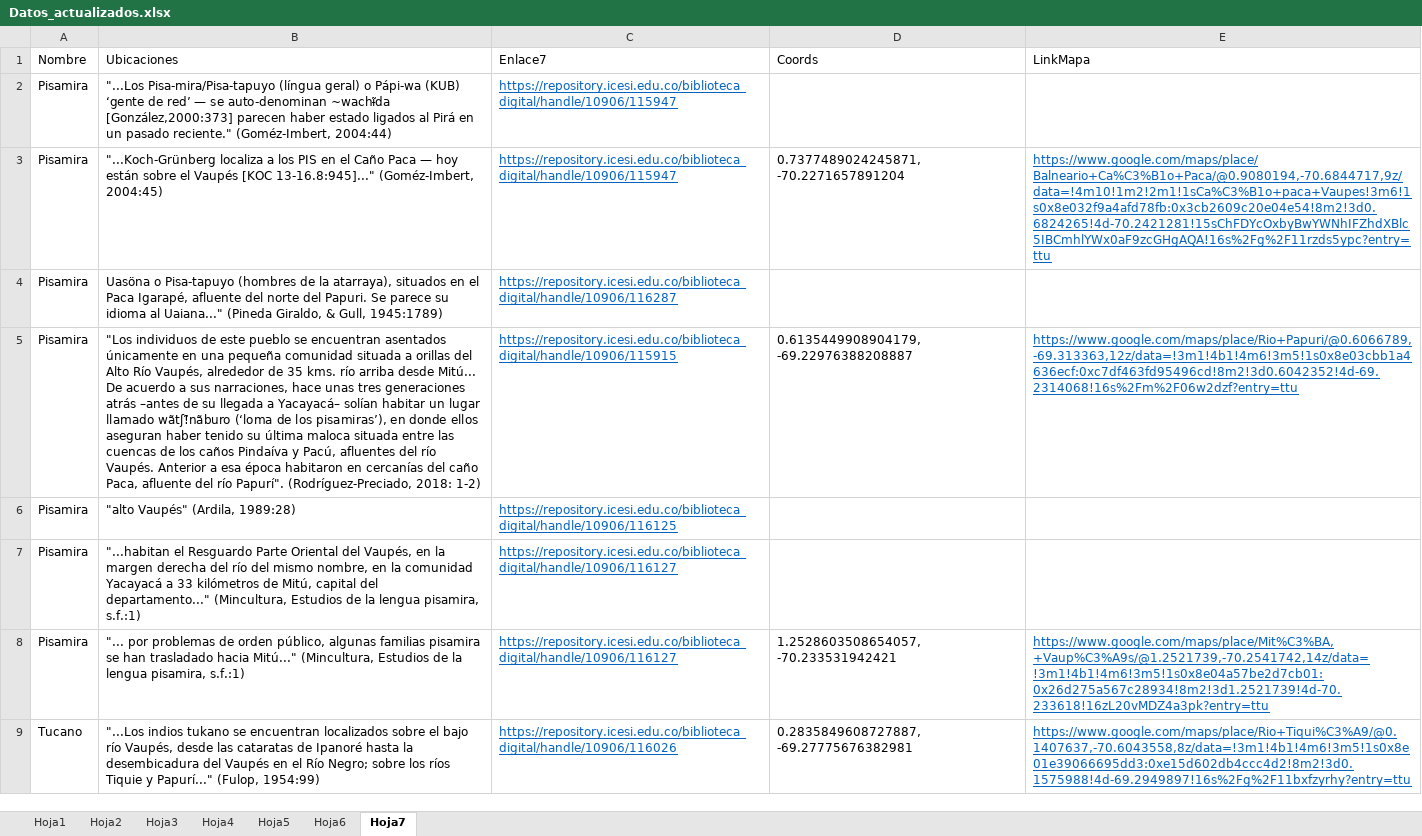
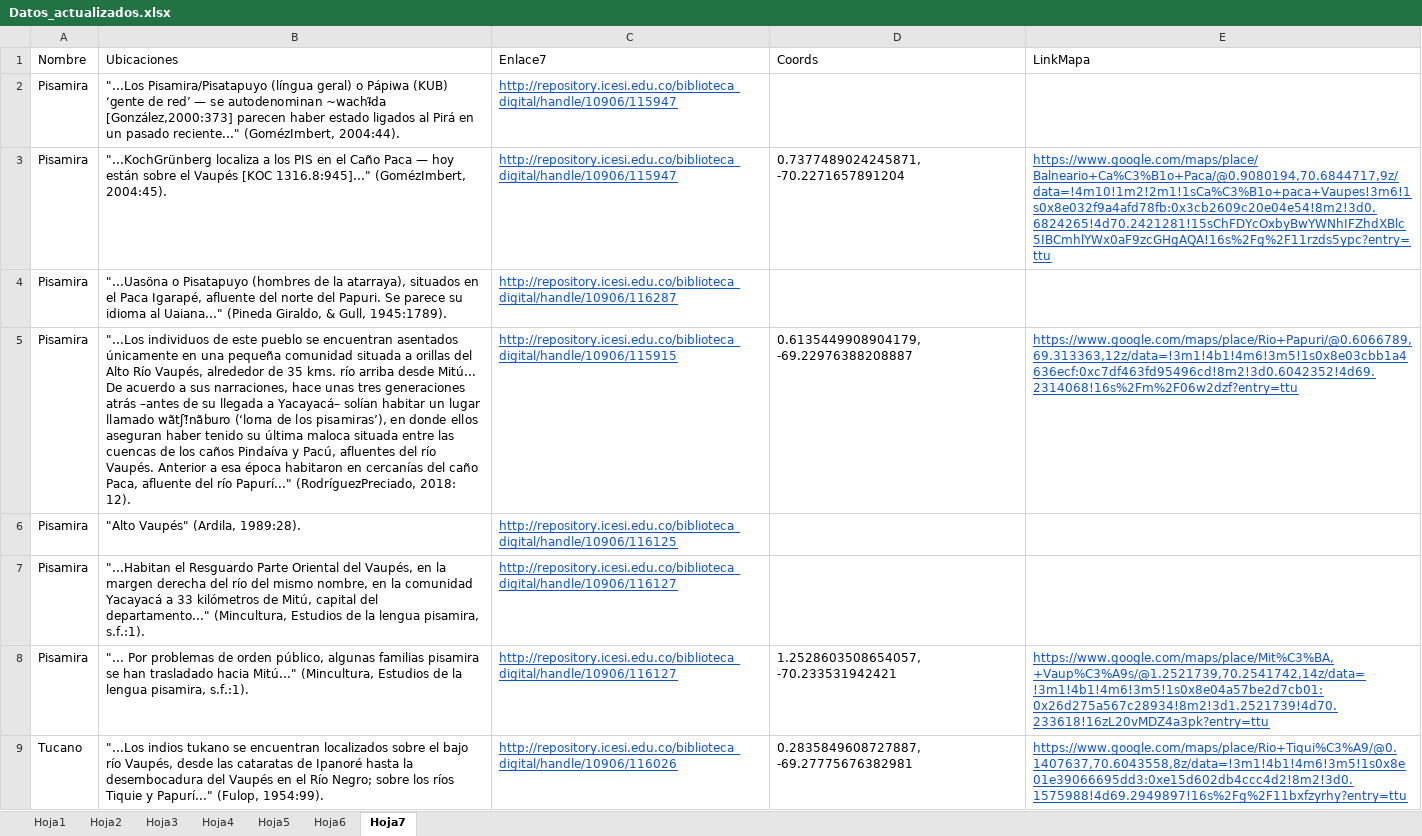
Before and after one commit to alejandropenaranda/MapaInteractivo-TEST, an Excel workbook: public/Datos_actualizados.xlsx, sheet Hoja7, drawn as a sheet; only a part is shown; values as stored, in another font and other column widths than the file's, no borders; the diff covers the shown part only; the diff names each change by its address in the sheet, - before the commit and + after, or states it on an @@ line.

Commit message:
data_update

```diff
--- a/public/Datos_actualizados.xlsx (sheet Hoja7)
+++ b/public/Datos_actualizados.xlsx (sheet Hoja7)
-B2 (Ubicaciones): "...Los Pisa-mira/Pisa-tapuyo (língua geral) o Pápi-wa (KUB) ‘gente de red’ — se auto-denominan ~wachɨ̃da [González,2000:373] parecen haber estado ligados al Pirá en un pasado reciente." (Goméz-Imbert, 2004:44)
+B2 (Ubicaciones): "...Los Pisamira/Pisatapuyo (língua geral) o Pápiwa (KUB) ‘gente de red’ — se autodenominan ~wachɨ̃da [González,2000:373] parecen haber estado ligados al Pirá en un pasado reciente..." (GomézImbert, 2004:44).
-C2:C3 (Enlace7): https://repository.icesi.edu.co/biblioteca_digital/handle/10906/115947
+C2:C3 (Enlace7): http://repository.icesi.edu.co/biblioteca_digital/handle/10906/115947
-B3 (Ubicaciones): "...Koch-Grünberg localiza a los PIS en el Caño Paca — hoy están sobre el Vaupés [KOC 13-16.8:945]..." (Goméz-Imbert, 2004:45)
+B3 (Ubicaciones): "...KochGrünberg localiza a los PIS en el Caño Paca — hoy están sobre el Vaupés [KOC 1316.8:945]..." (GomézImbert, 2004:45).
-E3 (LinkMapa): https://www.google.com/maps/place/Balneario+Ca%C3%B1o+Paca/@0.9080194,-70.6844717,9z/data=!4m10!1m2!2m1!1sCa%C3%B1o+paca+Vaupes!3m6!1s0x8e032f9a4afd78fb:0x3cb2609c20e04e54!8m2!3d0.6824265!4d-70.2421281!15sChFDYcOxbyBwYWNhIFZhdXBlc5IBCmhlYWx0aF9zcGHgAQA!16s%2Fg%2F11rzds5ypc?entry=ttu
+E3 (LinkMapa): https://www.google.com/maps/place/Balneario+Ca%C3%B1o+Paca/@0.9080194,70.6844717,9z/data=!4m10!1m2!2m1!1sCa%C3%B1o+paca+Vaupes!3m6!1s0x8e032f9a4afd78fb:0x3cb2609c20e04e54!8m2!3d0.6824265!4d70.2421281!15sChFDYcOxbyBwYWNhIFZhdXBlc5IBCmhlYWx0aF9zcGHgAQA!16s%2Fg%2F11rzds5ypc?entry=ttu
-B4 (Ubicaciones): Uasöna o Pisa-tapuyo (hombres de la atarraya), situados en el Paca Igarapé, afluente del norte del Papuri. Se parece su idioma al Uaiana..." (Pineda Giraldo, & Gull, 1945:1789)
+B4 (Ubicaciones): "...Uasöna o Pisatapuyo (hombres de la atarraya), situados en el Paca Igarapé, afluente del norte del Papuri. Se parece su idioma al Uaiana..." (Pineda Giraldo, & Gull, 1945:1789).
-C4 (Enlace7): https://repository.icesi.edu.co/biblioteca_digital/handle/10906/116287
+C4 (Enlace7): http://repository.icesi.edu.co/biblioteca_digital/handle/10906/116287
-B5 (Ubicaciones): "Los individuos de este pueblo se encuentran asentados únicamente en una pequeña comunidad situada a orillas del Alto Río Vaupés, alrededor de 35 kms. río arriba desde Mitú... De acuerdo a sus narraciones, hace unas tres generaciones atrás –antes de su llegada a Yacayacá– solían habitar un lugar llamado wãtʃ!̃nãburo (‘loma de los pisamiras’), en donde ellos aseguran haber tenido su última maloca situada entre las cuencas de los caños Pindaíva y Pacú, afluentes del río Vaupés. Anterior a esa época habitaron en cercanías del caño Paca, afluente del río Papurí". (Rodríguez-Preciado, 2018: 1-2)
+B5 (Ubicaciones): "...Los individuos de este pueblo se encuentran asentados únicamente en una pequeña comunidad situada a orillas del Alto Río Vaupés, alrededor de 35 kms. río arriba desde Mitú... De acuerdo a sus narraciones, hace unas tres generaciones atrás –antes de su llegada a Yacayacá– solían habitar un lugar llamado wãtʃ!̃nãburo (‘loma de los pisamiras’), en donde ellos aseguran haber tenido su última maloca situada entre las cuencas de los caños Pindaíva y Pacú, afluentes del río Vaupés. Anterior a esa época habitaron en cercanías del caño Paca, afluente del río Papurí..." (RodríguezPreciado, 2018: 12).
-C5 (Enlace7): https://repository.icesi.edu.co/biblioteca_digital/handle/10906/115915
+C5 (Enlace7): http://repository.icesi.edu.co/biblioteca_digital/handle/10906/115915
-E5 (LinkMapa): https://www.google.com/maps/place/Rio+Papuri/@0.6066789,-69.313363,12z/data=!3m1!4b1!4m6!3m5!1s0x8e03cbb1a4636ecf:0xc7df463fd95496cd!8m2!3d0.6042352!4d-69.2314068!16s%2Fm%2F06w2dzf?entry=ttu
+E5 (LinkMapa): https://www.google.com/maps/place/Rio+Papuri/@0.6066789,69.313363,12z/data=!3m1!4b1!4m6!3m5!1s0x8e03cbb1a4636ecf:0xc7df463fd95496cd!8m2!3d0.6042352!4d69.2314068!16s%2Fm%2F06w2dzf?entry=ttu
-B6 (Ubicaciones): "alto Vaupés" (Ardila, 1989:28)
+B6 (Ubicaciones): "Alto Vaupés" (Ardila, 1989:28).
-C6 (Enlace7): https://repository.icesi.edu.co/biblioteca_digital/handle/10906/116125
+C6 (Enlace7): http://repository.icesi.edu.co/biblioteca_digital/handle/10906/116125
-B7 (Ubicaciones): "...habitan el Resguardo Parte Oriental del Vaupés, en la margen derecha del río del mismo nombre, en la comunidad Yacayacá a 33 kilómetros de Mitú, capital del departamento..." (Mincultura, Estudios de la lengua pisamira, s.f.:1)
+B7 (Ubicaciones): "...Habitan el Resguardo Parte Oriental del Vaupés, en la margen derecha del río del mismo nombre, en la comunidad Yacayacá a 33 kilómetros de Mitú, capital del departamento..." (Mincultura, Estudios de la lengua pisamira, s.f.:1).
-C7:C8 (Enlace7): https://repository.icesi.edu.co/biblioteca_digital/handle/10906/116127
+C7:C8 (Enlace7): http://repository.icesi.edu.co/biblioteca_digital/handle/10906/116127
-B8 (Ubicaciones): "... por problemas de orden público, algunas familias pisamira se han trasladado hacia Mitú..." (Mincultura, Estudios de la lengua pisamira, s.f.:1)
+B8 (Ubicaciones): "... Por problemas de orden público, algunas familias pisamira se han trasladado hacia Mitú..." (Mincultura, Estudios de la lengua pisamira, s.f.:1).
-E8 (LinkMapa): https://www.google.com/maps/place/Mit%C3%BA,+Vaup%C3%A9s/@1.2521739,-70.2541742,14z/data=!3m1!4b1!4m6!3m5!1s0x8e04a57be2d7cb01:0x26d275a567c28934!8m2!3d1.2521739!4d-70.233618!16zL20vMDZ4a3pk?entry=ttu
+E8 (LinkMapa): https://www.google.com/maps/place/Mit%C3%BA,+Vaup%C3%A9s/@1.2521739,70.2541742,14z/data=!3m1!4b1!4m6!3m5!1s0x8e04a57be2d7cb01:0x26d275a567c28934!8m2!3d1.2521739!4d70.233618!16zL20vMDZ4a3pk?entry=ttu
-B9 (Ubicaciones): …hasta la desembicadura del Vaupés en el Río Negro; sobre los ríos Tiquie y Papurí..." (Fulop, 1954:99)
+B9 (Ubicaciones): …hasta la desembocadura del Vaupés en el Río Negro; sobre los ríos Tiquie y Papurí..." (Fulop, 1954:99).
-C9 (Enlace7): https://repository.icesi.edu.co/biblioteca_digital/handle/10906/116026
+C9 (Enlace7): http://repository.icesi.edu.co/biblioteca_digital/handle/10906/116026
-E9 (LinkMapa): https://www.google.com/maps/place/Rio+Tiqui%C3%A9/@0.1407637,-70.6043558,8z/data=!3m1!4b1!4m6!3m5!1s0x8e01e39066695dd3:0xe15d602db4ccc4d2!8m2!3d0.1575988!4d-69.2949897!16s%2Fg%2F11bxfzyrhy?entry=ttu
+E9 (LinkMapa): https://www.google.com/maps/place/Rio+Tiqui%C3%A9/@0.1407637,70.6043558,8z/data=!3m1!4b1!4m6!3m5!1s0x8e01e39066695dd3:0xe15d602db4ccc4d2!8m2!3d0.1575988!4d69.2949897!16s%2Fg%2F11bxfzyrhy?entry=ttu
```
Also changed, not shown: other rows of this sheet, sheet Hoja4, sheet Hoja2, sheet Hoja5, sheet Hoja1, sheet Hoja3, sheet Hoja6, 6 other files.
